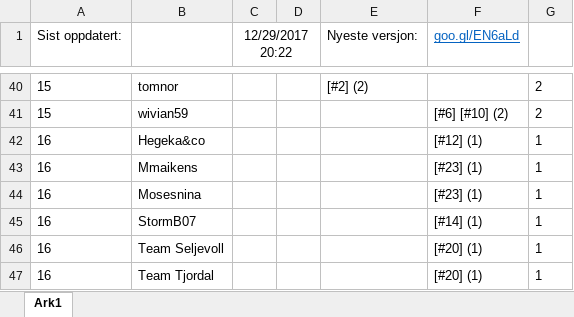
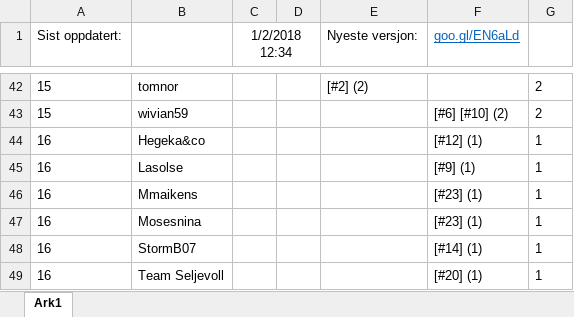
Before and after one commit to tplive/xhelg-stats, an Excel workbook: X-Helg 2017 Statistikk.xlsx, sheet Ark1, drawn as a sheet; only a part is shown, gaps mark what is left out; the shorter side is filled out with more unchanged rows; values as stored, in another font and other column widths than the file's, no borders; the diff covers the shown part only; the diff names each change by its address in the sheet, - before the commit and + after, or states it on an @@ line.

```diff
--- a/X-Helg 2017 Statistikk.xlsx (sheet Ark1)
+++ b/X-Helg 2017 Statistikk.xlsx (sheet Ark1)
-C1: 12/29/2017 20:22
+C1: 1/2/2018 12:34
+row 45: 16 | Lasolse |  |  |  | [#9] (1) | 1
```
Also changed, not shown: 5 added rows, 2 removed rows and 10 edited cells elsewhere in this sheet, 3 other files.
